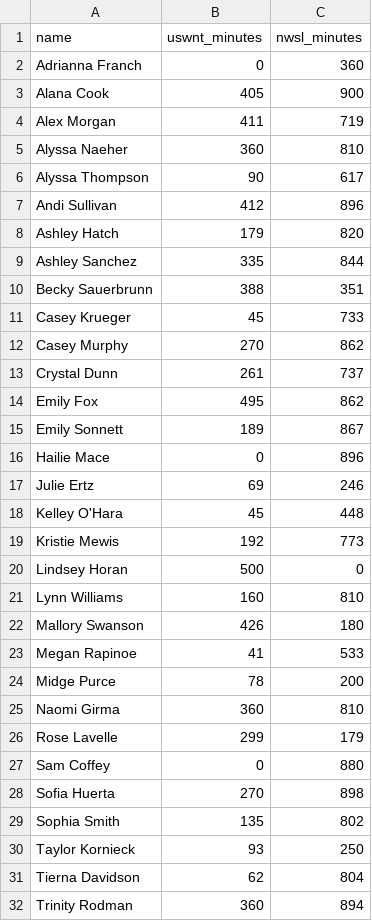
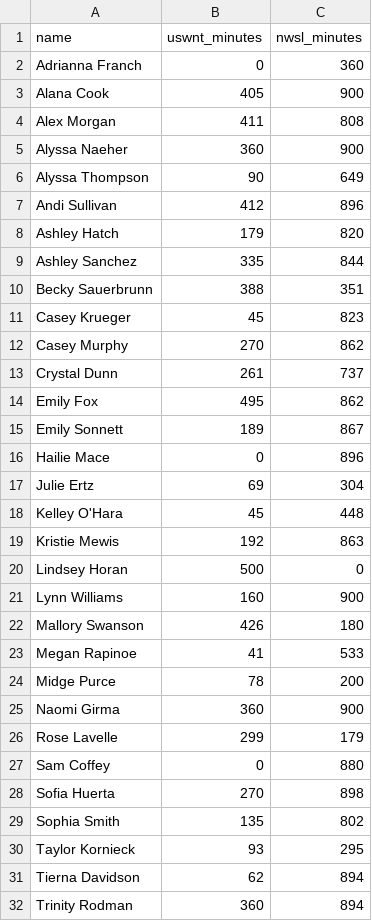
Before and after one commit to agale123/soccer-analytics, a CSV file: uswnt-nwsl-minutes/joined.csv, drawn as a sheet.

```diff
--- a/uswnt-nwsl-minutes/joined.csv
+++ b/uswnt-nwsl-minutes/joined.csv
@@ -3,5 +3,5 @@ Adrianna Franch,0,360
 Alana Cook,405,900
-Alex Morgan,411,719
-Alyssa Naeher,360,810
-Alyssa Thompson,90,617
+Alex Morgan,411,808
+Alyssa Naeher,360,900
+Alyssa Thompson,90,649
 Andi Sullivan,412,896
@@ -10,3 +10,3 @@ Ashley Sanchez,335,844
 Becky Sauerbrunn,388,351
-Casey Krueger,45,733
+Casey Krueger,45,823
 Casey Murphy,270,862
@@ -16,7 +16,7 @@ Emily Sonnett,189,867
 Hailie Mace,0,896
-Julie Ertz,69,246
+Julie Ertz,69,304
 Kelley O'Hara,45,448
-Kristie Mewis,192,773
+Kristie Mewis,192,863
 Lindsey Horan,500,0
-Lynn Williams,160,810
+Lynn Williams,160,900
 Mallory Swanson,426,180
@@ -24,3 +24,3 @@ Megan Rapinoe,41,533
 Midge Purce,78,200
-Naomi Girma,360,810
+Naomi Girma,360,900
 Rose Lavelle,299,179
@@ -29,4 +29,4 @@ Sofia Huerta,270,898
 Sophia Smith,135,802
-Taylor Kornieck,93,250
-Tierna Davidson,62,804
+Taylor Kornieck,93,295
+Tierna Davidson,62,894
 Trinity Rodman,360,894
```
Also changed, not shown: season-quilt/data/2023_schedule.csv, 9 other files.
